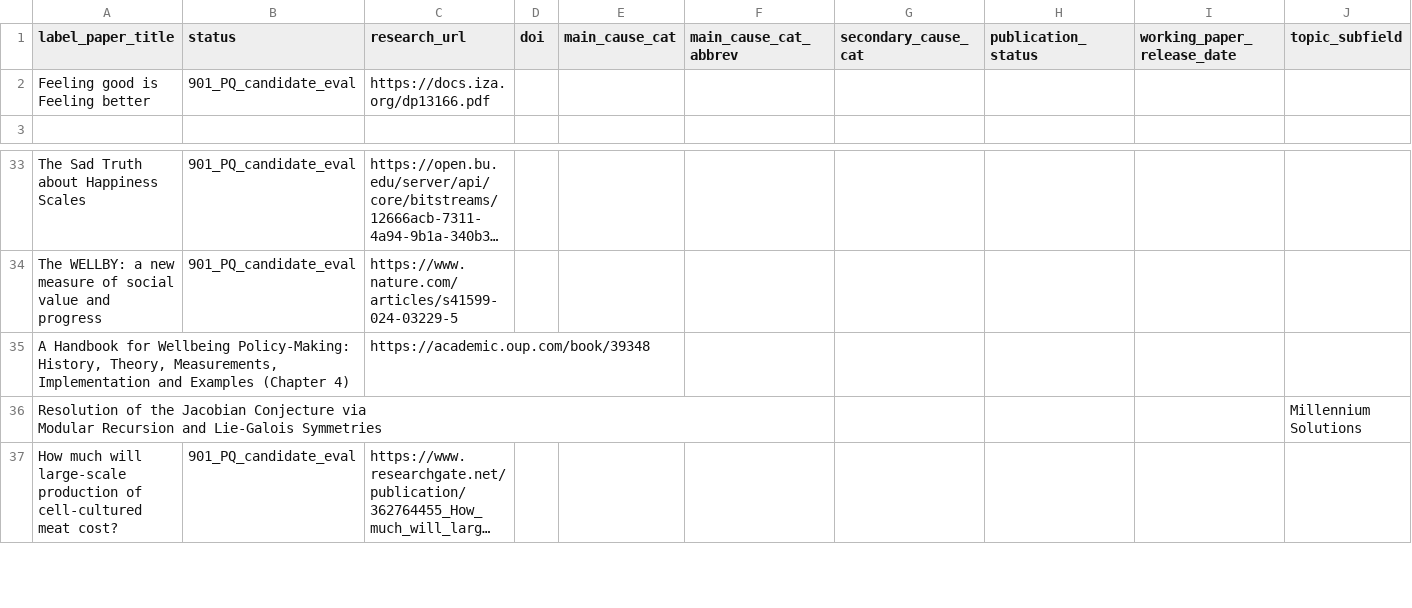
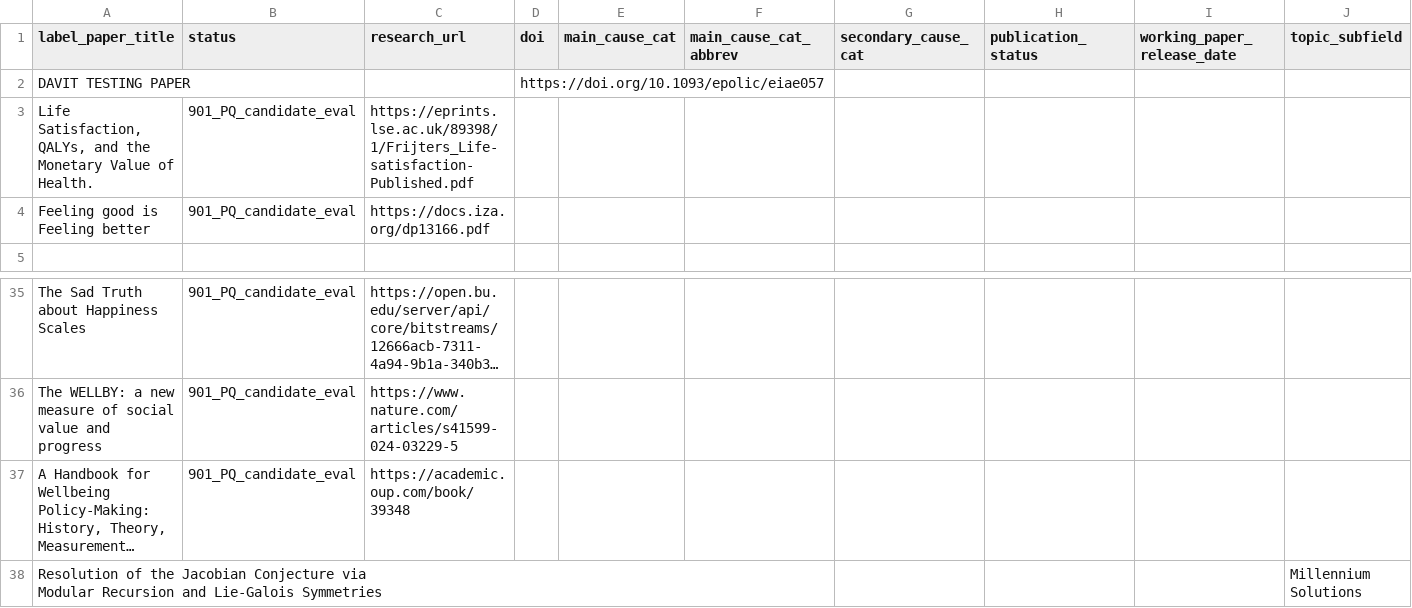
Before and after one commit to unjournal/unjournaldata, a CSV file: data/research.csv, drawn as a sheet; only a part is shown, gaps mark what is left out; the shorter side is filled out with more unchanged rows; long unchanged cells end in …; addresses are those after the commit; rows hold the shown columns only; the diff names each change by its address in the sheet, - before the commit and + after, or states it on an @@ line.

```diff
--- a/data/research.csv
+++ b/data/research.csv
+row 2: DAVIT TESTING PAPER |  |  | https://doi.org/10.1093/epolic/eiae057
+row 3: Life Satisfaction, QALYs, and the Monetary Value of Health. | 901_PQ_candidate_eval | https://eprints.lse.ac.uk/89398/1/Frijters_Life-satisfaction-Published.pdf
-B37 (status): (empty)
+B37 (status): 901_PQ_candidate_eval
```
Also changed, not shown: data/paper_authors.csv.
